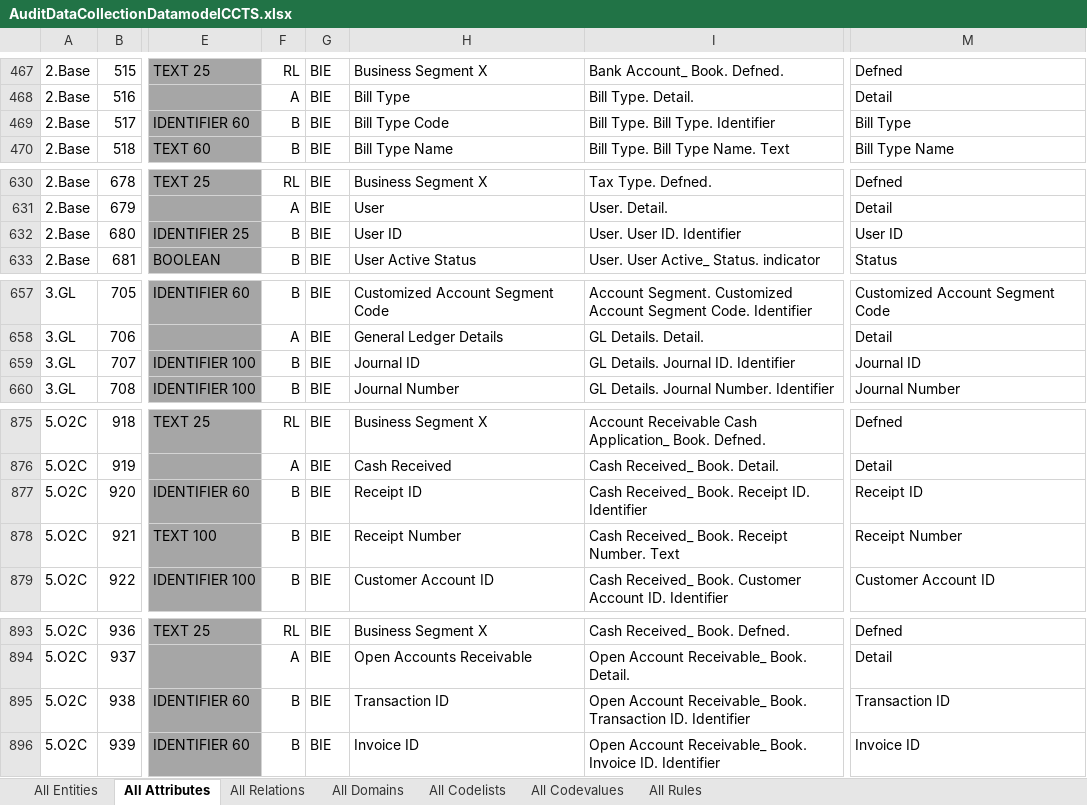
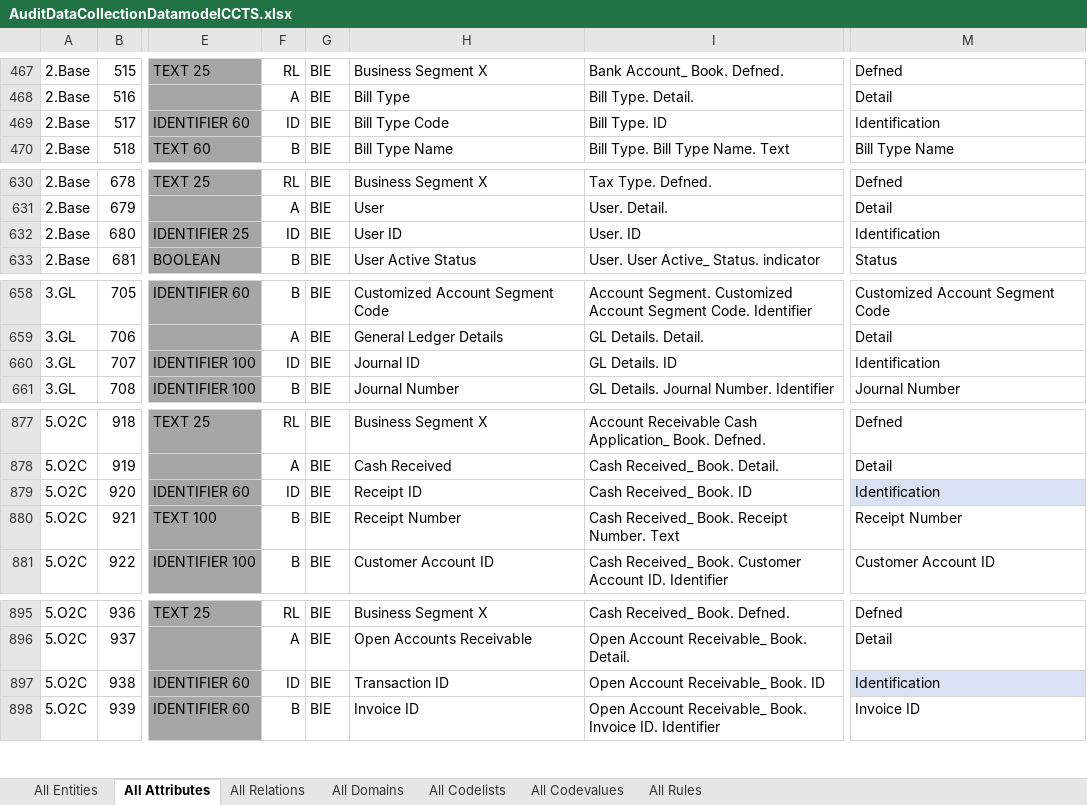
Before and after one commit to pontsoleil/TC295, an Excel workbook: 2021-03_WG1_XML_and_JSON/ADCS_Modeled/AuditDataCollectionDatamodelCCTS.xlsx, sheet All Attributes, drawn as a sheet; only a part is shown, gaps mark what is left out; values as stored, in another font and other column widths than the file's, no borders; conditional formats not drawn; addresses are those after the commit; the diff covers the shown part only; the diff names each change by its address in the sheet, - before the commit and + after, or states it on an @@ line.

```diff
--- a/2021-03_WG1_XML_and_JSON/ADCS_Modeled/AuditDataCollectionDatamodelCCTS.xlsx (sheet All Attributes)
+++ b/2021-03_WG1_XML_and_JSON/ADCS_Modeled/AuditDataCollectionDatamodelCCTS.xlsx (sheet All Attributes)
-F469: B
+F469: ID
-I469: Bill Type. Bill Type. Identifier
+I469: Bill Type. ID
-M469: Bill Type
+M469: Identification
-F632: B
+F632: ID
-I632: User. User ID. Identifier
+I632: User. ID
-M632: User ID
+M632: Identification
-F660: B
+F660: ID
-I660: GL Details. Journal ID. Identifier
+I660: GL Details. ID
-M660: Journal ID
+M660: Identification
-F879: B
+F879: ID
-I879: Cash Received_ Book. Receipt ID. Identifier
+I879: Cash Received_ Book. ID
-M879: Receipt ID
+M879: Identification
-M879 fill: none
+M879 fill: #D9E1F2
-F897: B
+F897: ID
-I897: Open Account Receivable_ Book. Transaction ID. Identifier
+I897: Open Account Receivable_ Book. ID
-M897: Transaction ID
+M897: Identification
-M897 fill: none
+M897 fill: #D9E1F2
```
Also changed, not shown: 2 added rows, 70 edited cells and cell formats elsewhere in this sheet, formulas that keep their value.
